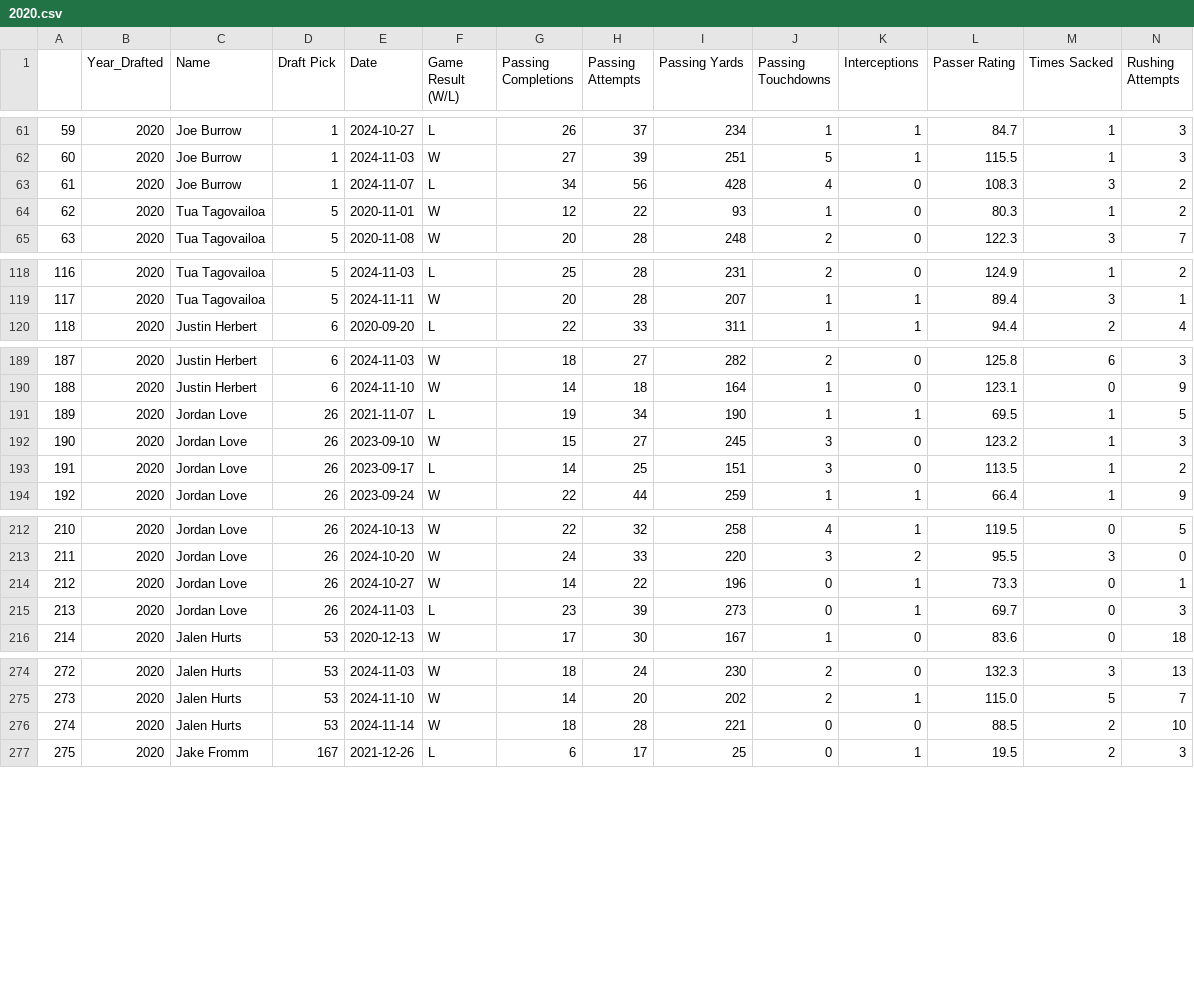
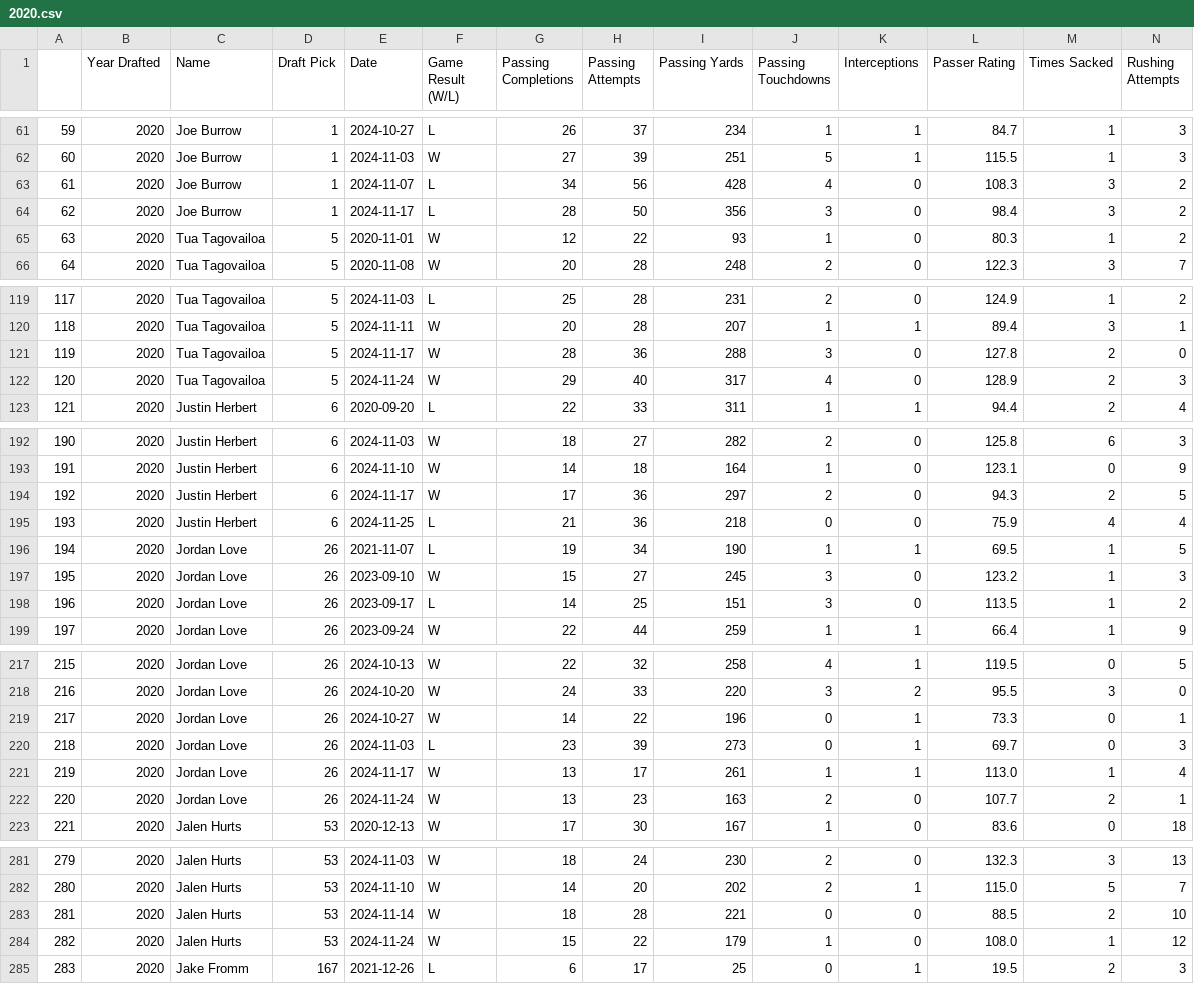
Before and after one commit to cs418-fa24/project-check-in-team-8, a CSV file: 2020.csv, drawn as a sheet; only a part is shown, gaps mark what is left out; addresses are those after the commit; rows hold the shown columns only; the diff names each change by its address in the sheet, - before the commit and + after, or states it on an @@ line.

Commit message:
Combining data

```diff
--- a/2020.csv
+++ b/2020.csv
-B1: Year_Drafted
+B1: Year Drafted
+row 64: 62 | 2020 | Joe Burrow | 1 | 2024-11-17 | L | 28 | 50 | 356 | 3 | 0 | 98.4 | 3 | 2
@@ column A renumbered from row 65 down @@
+row 121: 119 | 2020 | Tua Tagovailoa | 5 | 2024-11-17 | W | 28 | 36 | 288 | 3 | 0 | 127.8 | 2 | 0
+row 122: 120 | 2020 | Tua Tagovailoa | 5 | 2024-11-24 | W | 29 | 40 | 317 | 4 | 0 | 128.9 | 2 | 3
+row 194: 192 | 2020 | Justin Herbert | 6 | 2024-11-17 | W | 17 | 36 | 297 | 2 | 0 | 94.3 | 2 | 5
+row 195: 193 | 2020 | Justin Herbert | 6 | 2024-11-25 | L | 21 | 36 | 218 | 0 | 0 | 75.9 | 4 | 4
+row 221: 219 | 2020 | Jordan Love | 26 | 2024-11-17 | W | 13 | 17 | 261 | 1 | 1 | 113.0 | 1 | 4
+row 222: 220 | 2020 | Jordan Love | 26 | 2024-11-24 | W | 13 | 23 | 163 | 2 | 0 | 107.7 | 2 | 1
+row 284: 282 | 2020 | Jalen Hurts | 53 | 2024-11-24 | W | 15 | 22 | 179 | 1 | 0 | 108.0 | 1 | 12
```
Also changed, not shown: 2 other files.
